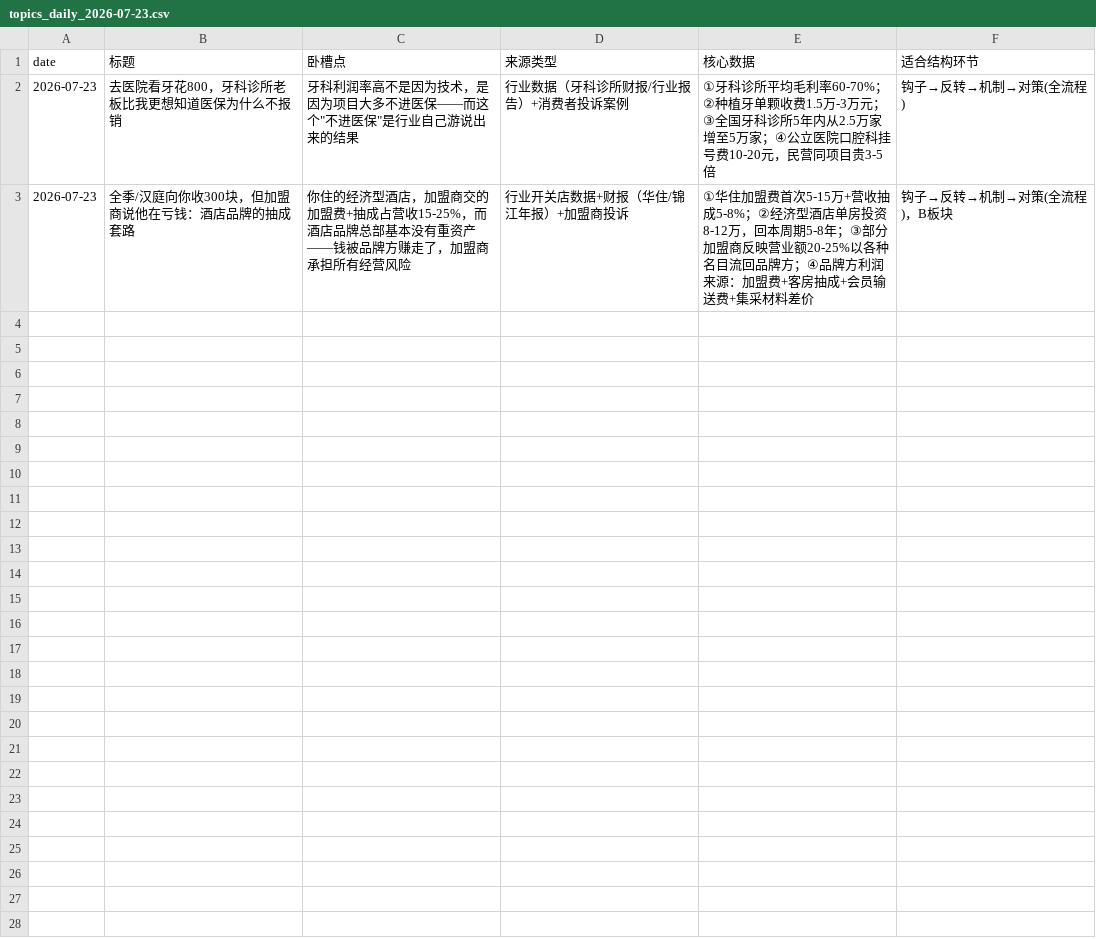
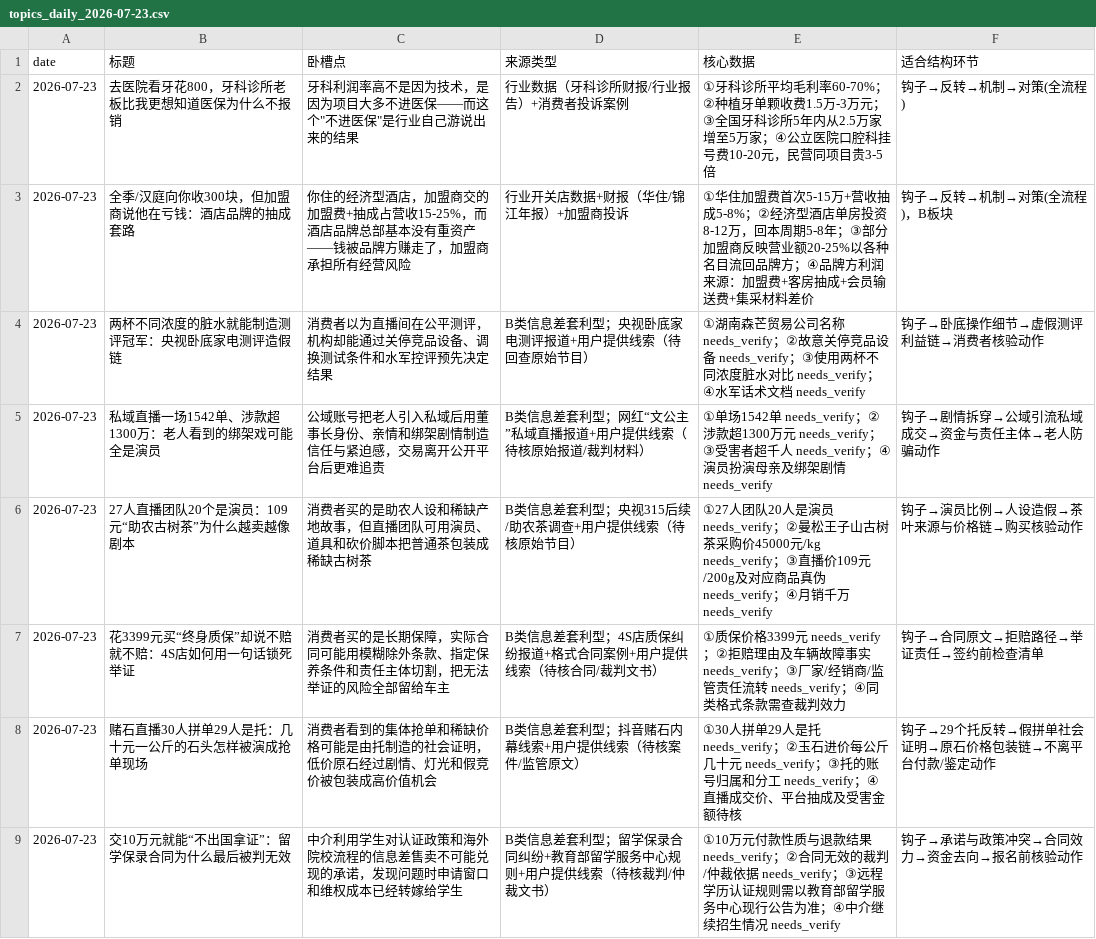
Before and after one commit to kongkong053/topic-discovery-prompt, a CSV file: topics_daily_2026-07-23.csv, drawn as a sheet.

Commit message:
fix: sync B-type leads into daily topics

```diff
--- a/topics_daily_2026-07-23.csv
+++ b/topics_daily_2026-07-23.csv
@@ -3 +3,7 @@ date,标题,卧槽点,来源类型,核心数据,适合结构环节
 2026-07-23,全季/汉庭向你收300块，但加盟商说他在亏钱：酒店品牌的抽成套路,你住的经济型酒店，加盟商交的加盟费+抽成占营收15-25%，而酒店品牌总部基本没有重资产——钱被品牌方赚走了，加盟商承担所有经营风险,行业开关店数据+财报（华住/锦江年报）+加盟商投诉,①华住加盟费首次5-15万+营收抽成5-8%；②经济型酒店单房投资8-12万，回本周期5-8年；③部分加盟商反映营业额20-25%以各种名目流回品牌方；④品牌方利润来源：加盟费+客房抽成+会员输送费+集采材料差价,钩子→反转→机制→对策(全流程)，B板块
+2026-07-23,两杯不同浓度的脏水就能制造测评冠军：央视卧底家电测评造假链,消费者以为直播间在公平测评，机构却能通过关停竞品设备、调换测试条件和水军控评预先决定结果,B类信息差套利型；央视卧底家电测评报道+用户提供线索（待回查原始节目）,①湖南森芒贸易公司名称 needs_verify；②故意关停竞品设备 needs_verify；③使用两杯不同浓度脏水对比 needs_verify；④水军话术文档 needs_verify,钩子→卧底操作细节→虚假测评利益链→消费者核验动作
+2026-07-23,私域直播一场1542单、涉款超1300万：老人看到的绑架戏可能全是演员,公域账号把老人引入私域后用董事长身份、亲情和绑架剧情制造信任与紧迫感，交易离开公开平台后更难追责,B类信息差套利型；网红“文公主”私域直播报道+用户提供线索（待核原始报道/裁判材料）,①单场1542单 needs_verify；②涉款超1300万元 needs_verify；③受害者超千人 needs_verify；④演员扮演母亲及绑架剧情 needs_verify,钩子→剧情拆穿→公域引流私域成交→资金与责任主体→老人防骗动作
+2026-07-23,27人直播团队20个是演员：109元“助农古树茶”为什么越卖越像剧本,消费者买的是助农人设和稀缺产地故事，但直播团队可用演员、道具和砍价脚本把普通茶包装成稀缺古树茶,B类信息差套利型；央视315后续/助农茶调查+用户提供线索（待核原始节目）,①27人团队20人是演员 needs_verify；②曼松王子山古树茶采购价45000元/kg needs_verify；③直播价109元/200g及对应商品真伪 needs_verify；④月销千万 needs_verify,钩子→演员比例→人设造假→茶叶来源与价格链→购买核验动作
+2026-07-23,花3399元买“终身质保”却说不赔就不赔：4S店如何用一句话锁死举证,消费者买的是长期保障，实际合同可能用模糊除外条款、指定保养条件和责任主体切割，把无法举证的风险全部留给车主,B类信息差套利型；4S店质保纠纷报道+格式合同案例+用户提供线索（待核合同/裁判文书）,①质保价格3399元 needs_verify；②拒赔理由及车辆故障事实 needs_verify；③厂家/经销商/监管责任流转 needs_verify；④同类格式条款需查裁判效力,钩子→合同原文→拒赔路径→举证责任→签约前检查清单
+2026-07-23,赌石直播30人拼单29人是托：几十元一公斤的石头怎样被演成抢单现场,消费者看到的集体抢单和稀缺价格可能是由托制造的社会证明，低价原石经过剧情、灯光和假竞价被包装成高价值机会,B类信息差套利型；抖音赌石内幕线索+用户提供线索（待核案件/监管原文）,①30人拼单29人是托 needs_verify；②玉石进价每公斤几十元 needs_verify；③托的账号归属和分工 needs_verify；④直播成交价、平台抽成及受害金额待核,钩子→29个托反转→假拼单社会证明→原石价格包装链→不离平台付款/鉴定动作
+2026-07-23,交10万元就能“不出国拿证”：留学保录合同为什么最后被判无效,中介利用学生对认证政策和海外院校流程的信息差售卖不可能兑现的承诺，发现问题时申请窗口和维权成本已经转嫁给学生,B类信息差套利型；留学保录合同纠纷+教育部留学服务中心规则+用户提供线索（待核裁判/仲裁文书）,①10万元付款性质与退款结果 needs_verify；②合同无效的裁判/仲裁依据 needs_verify；③远程学历认证规则需以教育部留学服务中心现行公告为准；④中介继续招生情况 needs_verify,钩子→承诺与政策冲突→合同效力→资金去向→报名前核验动作
```
Also changed, not shown: topics.csv, 1 other file.
